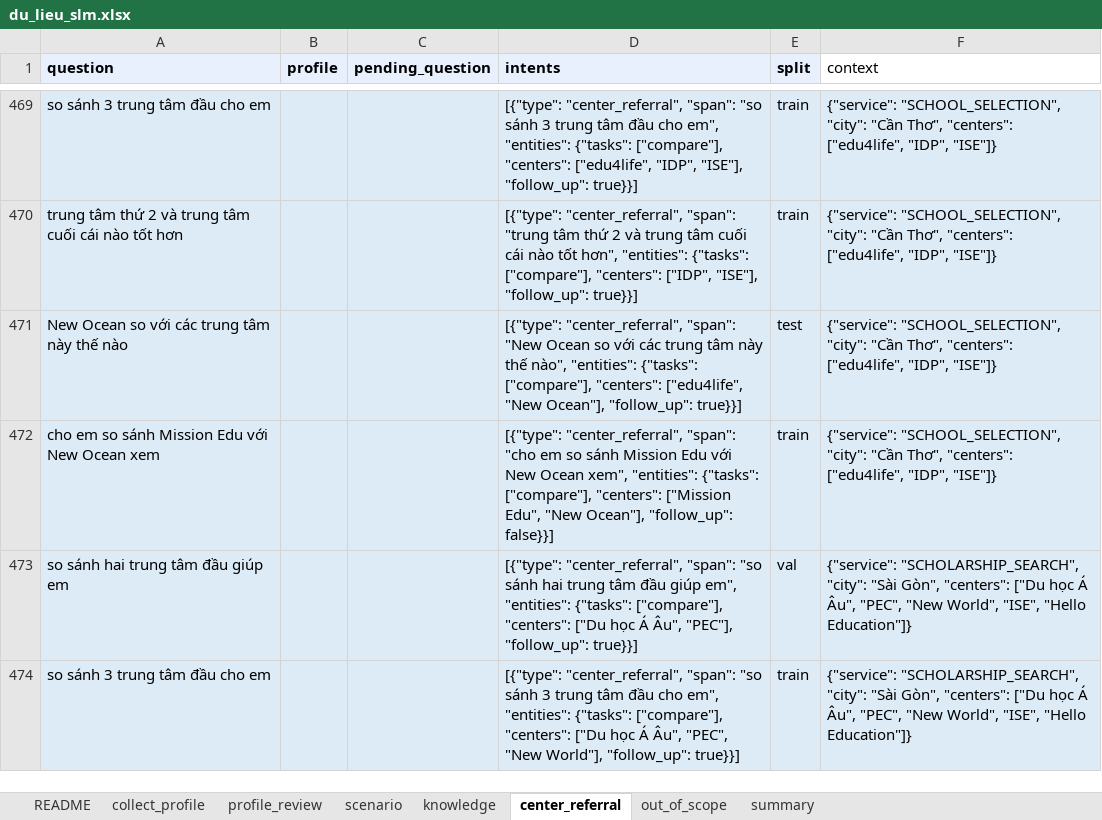
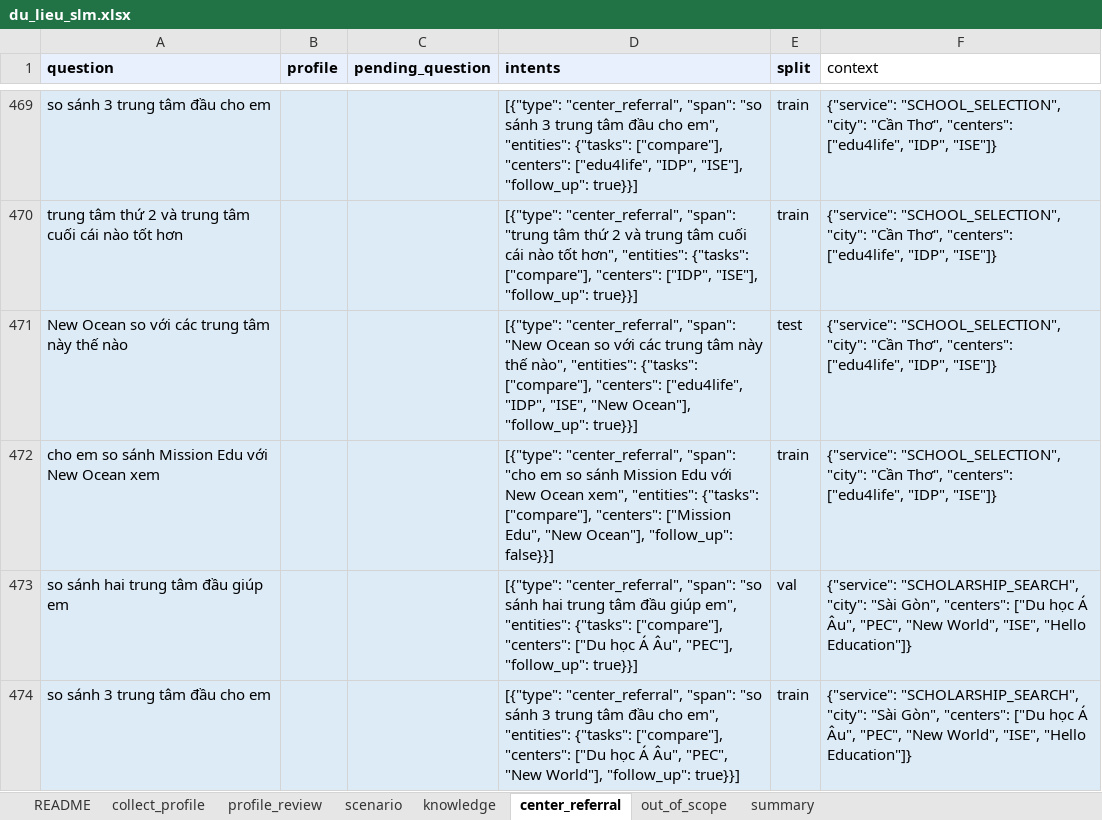
Before and after one commit to Dunghthe04/Study-Abroad-Decision-Support-System-for-US-Education, an Excel workbook: advisor/data/slm/du_lieu_slm.xlsx, sheet center_referral, drawn as a sheet; only a part is shown, gaps mark what is left out; values as stored, in another font and other column widths than the file's, no borders; the diff covers the shown part only; the diff names each change by its address in the sheet, - before the commit and + after, or states it on an @@ line.

```diff
--- a/advisor/data/slm/du_lieu_slm.xlsx (sheet center_referral)
+++ b/advisor/data/slm/du_lieu_slm.xlsx (sheet center_referral)
-D471 (intents): …"centers": ["edu4life", "New Ocean"],…
+D471 (intents): …"centers": ["edu4life", "IDP", "ISE", "New Ocean"],…
```
Also changed, not shown: 3 edited cells elsewhere in this sheet, sheet knowledge, sheet profile_review, sheet collect_profile, sheet scenario, hidden cells, 8 other files.
